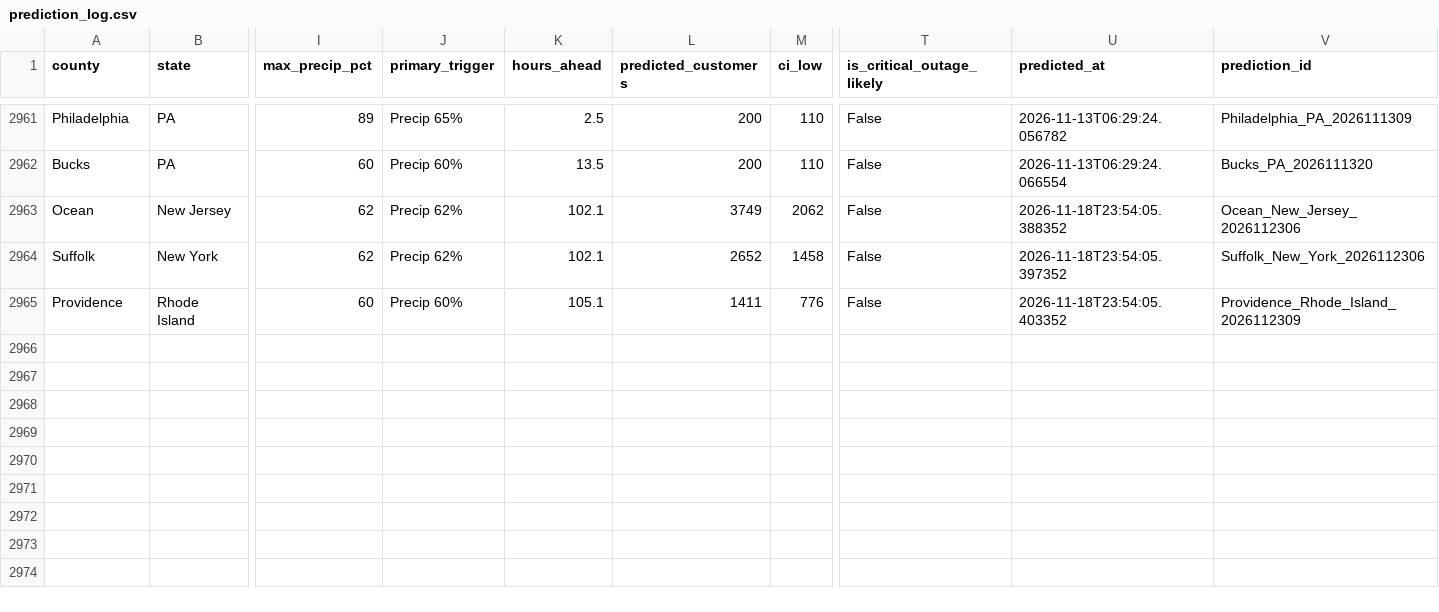
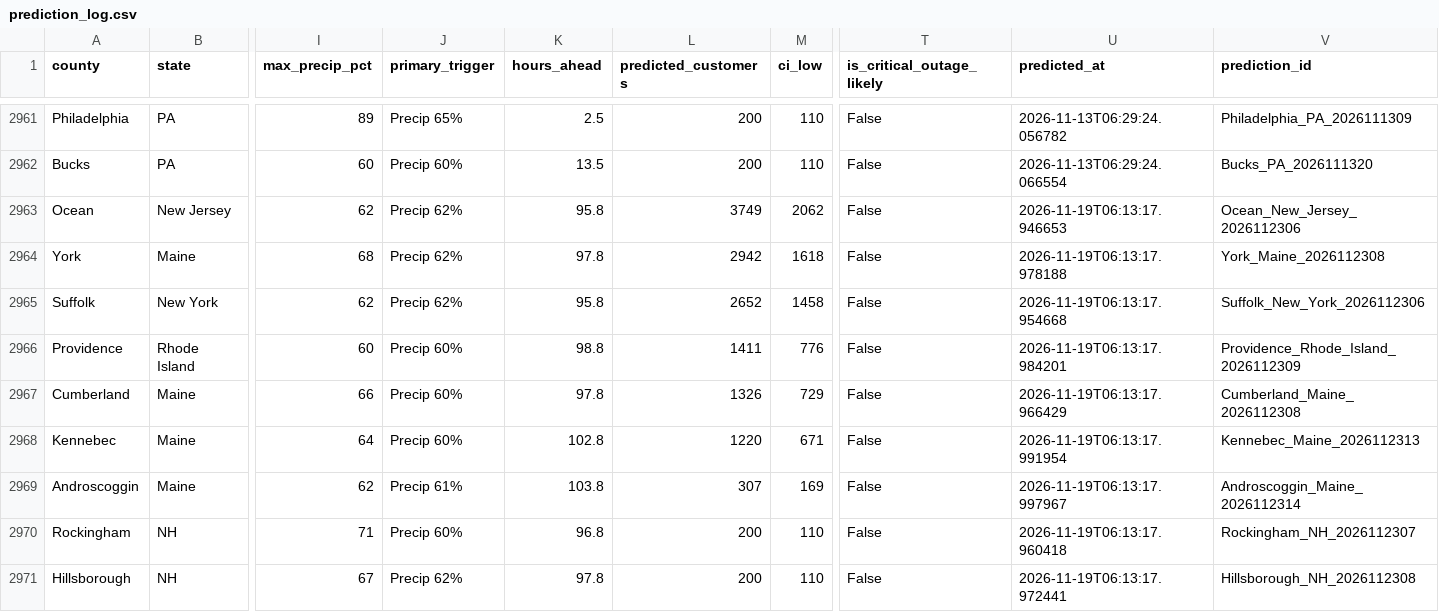
Before and after one commit to Jay9074/gridwatch, a CSV file: data/stormwatch/predictions/prediction_log.csv, drawn as a sheet; only a part is shown, gaps mark what is left out; addresses are those after the commit; rows hold the shown columns only; the diff names each change by its address in the sheet, - before the commit and + after, or states it on an @@ line.

Commit message:
Storm Watch auto-update 2026-11-19 01:14

```diff
--- a/data/stormwatch/predictions/prediction_log.csv
+++ b/data/stormwatch/predictions/prediction_log.csv
-K2963 (hours_ahead): 102.1
+K2963 (hours_ahead): 95.8
-U2963 (predicted_at): 2026-11-18T23:54:05.388352
+U2963 (predicted_at): 2026-11-19T06:13:17.946653
+row 2964: York | Maine | 68 | Precip 62% | 97.8 | 2942 | 1618 | False | 2026-11-19T06:13:17.978188 | York_Maine_2026112308
-K2965 (hours_ahead): 102.1
+K2965 (hours_ahead): 95.8
-U2965 (predicted_at): 2026-11-18T23:54:05.397352
+U2965 (predicted_at): 2026-11-19T06:13:17.954668
-K2966 (hours_ahead): 105.1
+K2966 (hours_ahead): 98.8
-U2966 (predicted_at): 2026-11-18T23:54:05.403352
+U2966 (predicted_at): 2026-11-19T06:13:17.984201
+row 2967: Cumberland | Maine | 66 | Precip 60% | 97.8 | 1326 | 729 | False | 2026-11-19T06:13:17.966429 | Cumberland_Maine_2026112308
+row 2968: Kennebec | Maine | 64 | Precip 60% | 102.8 | 1220 | 671 | False | 2026-11-19T06:13:17.991954 | Kennebec_Maine_2026112313
+row 2969: Androscoggin | Maine | 62 | Precip 61% | 103.8 | 307 | 169 | False | 2026-11-19T06:13:17.997967 | Androscoggin_Maine_2026112314
+row 2970: Rockingham | NH | 71 | Precip 60% | 96.8 | 200 | 110 | False | 2026-11-19T06:13:17.960418 | Rockingham_NH_2026112307
+row 2971: Hillsborough | NH | 67 | Precip 62% | 97.8 | 200 | 110 | False | 2026-11-19T06:13:17.972441 | Hillsborough_NH_2026112308
```
Also changed, not shown: data/stormwatch/predictions/active_predictions.csv, data/stormwatch/storms/active_storms.csv, 3 other files.
